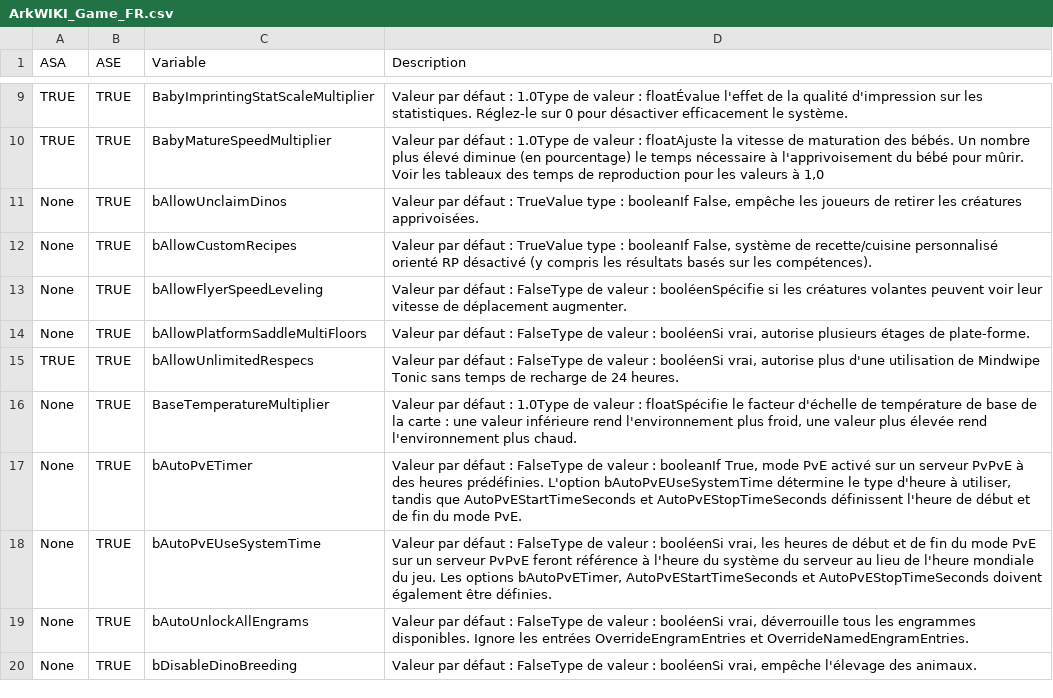
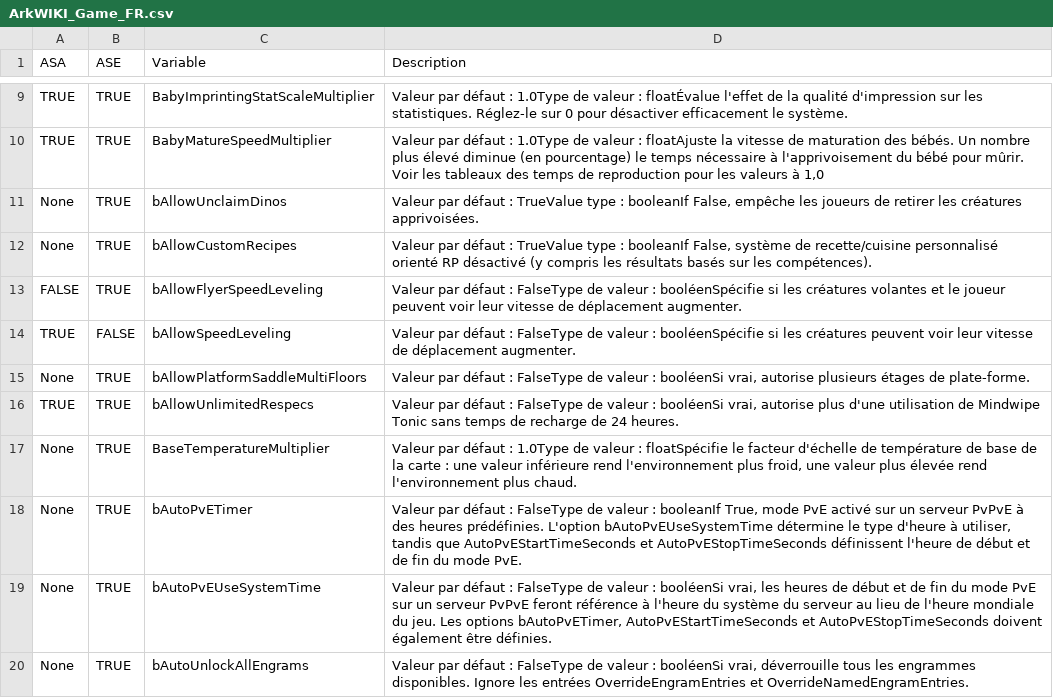
Before and after one commit to Olrik-WP/ASADedicatedManager_Releases, a CSV file: WikiTemplate/ArkWIKI_Game_FR.csv, drawn as a sheet; only a part is shown, gaps mark what is left out; the shorter side is filled out with more unchanged rows.

```diff
--- a/WikiTemplate/ArkWIKI_Game_FR.csv
+++ b/WikiTemplate/ArkWIKI_Game_FR.csv
@@ -12,3 +12,4 @@ None,TRUE,bAllowUnclaimDinos,"Valeur par défaut : TrueValue type : booleanIf Fa
 None,TRUE,bAllowCustomRecipes,"Valeur par défaut : TrueValue type : booleanIf False, système de recette/cuisine personnalisé orienté RP désactivé (y compris les résultats basés sur les compétences)."
-None,TRUE,bAllowFlyerSpeedLeveling,Valeur par défaut : FalseType de valeur : booléenSpécifie si les créatures volantes peuvent voir leur vitesse de déplacement augmenter.
+FALSE,TRUE,bAllowFlyerSpeedLeveling,Valeur par défaut : FalseType de valeur : booléenSpécifie si les créatures volantes et le joueur peuvent voir leur vitesse de déplacement augmenter.
+TRUE,FALSE,bAllowSpeedLeveling,Valeur par défaut : FalseType de valeur : booléenSpécifie si les créatures peuvent voir leur vitesse de déplacement augmenter.
 None,TRUE,bAllowPlatformSaddleMultiFloors,"Valeur par défaut : FalseType de valeur : booléenSi vrai, autorise plusieurs étages de plate-forme."
```
Also changed, not shown: WikiTemplate/ArkWIKI_GameUserSettings_EN.csv, WikiTemplate/ArkWIKI_GameUserSettings_FR.csv, 11 other files.
